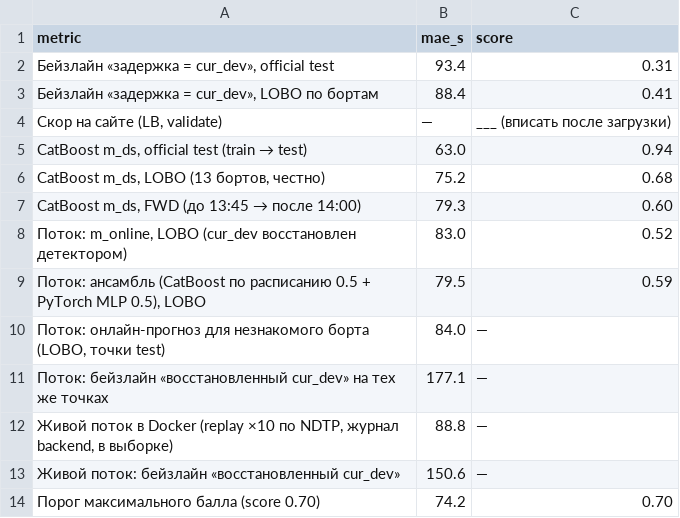
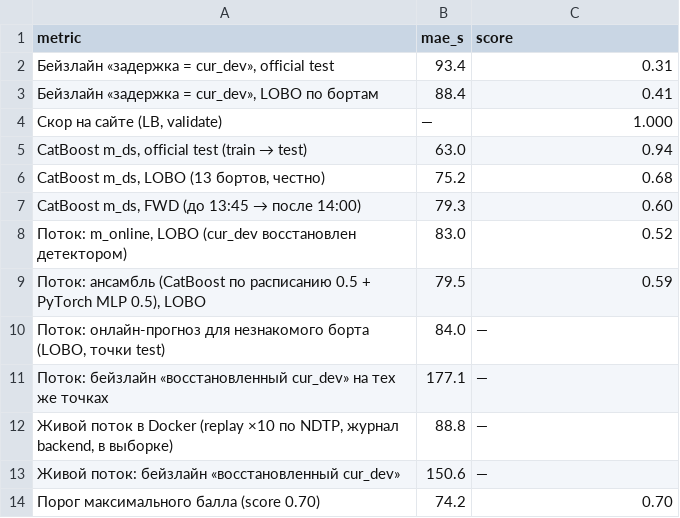
Before and after one commit to Lavrentiy123/proact-transport, a CSV file: docs/pitch/data/accuracy.csv, drawn as a sheet.

Commit message:
[ML-C1/C2] LB score 1.00, early-warning evidence, honest pitch materials
Criterion 1: the first upload (sub_20260926_1522_mds_v1.csv, 26.09 22:44) scored
1.00000 on the platform - top of the scale, 6/6 points (>= 0.70). Recorded in
submissions/journal.csv; slides, model card and Q&A regenerated. No more uploads:
the score cannot go higher and fitting 151 validate points would be overfitting.

Criterion 2 (horizon and early warning, on the stream):
- online_replay_eval: share of forecasts issued before the actual arrival (100 %,
  min lead 286 s, median 12.0 min), late events warned out of sample (86 events,
  31 % warned, precision 71 %), p_late on late vs on-time;
- slide 3 and Q&A: "not retroactive", live-stream numbers, calibrated interval.

Pitch honesty: platform scale shown as our estimate, the real score only from the
platform; Q&A answers for "score 1 - a math trick?", What-If, ml-core outage;
live demo script docs/pitch/02_live_demo.md.
Also: TOD variant chosen by LOBO (<=), journal git hash marks -dirty trees.

Tests: tests/ml 73 passed, tests/product and tests/ml_core passed.

```diff
--- a/docs/pitch/data/accuracy.csv
+++ b/docs/pitch/data/accuracy.csv
@@ -3,3 +3,3 @@ metric,mae_s,score
 "Бейзлайн «задержка = cur_dev», LOBO по бортам",88.4,0.41
-"Скор на сайте (LB, validate)",—,___ (вписать после загрузки)
+"Скор на сайте (LB, validate)",—,1.000
 "CatBoost m_ds, official test (train → test)",63.0,0.94
```
Also changed, not shown: submissions/journal.csv, 12 other files.
